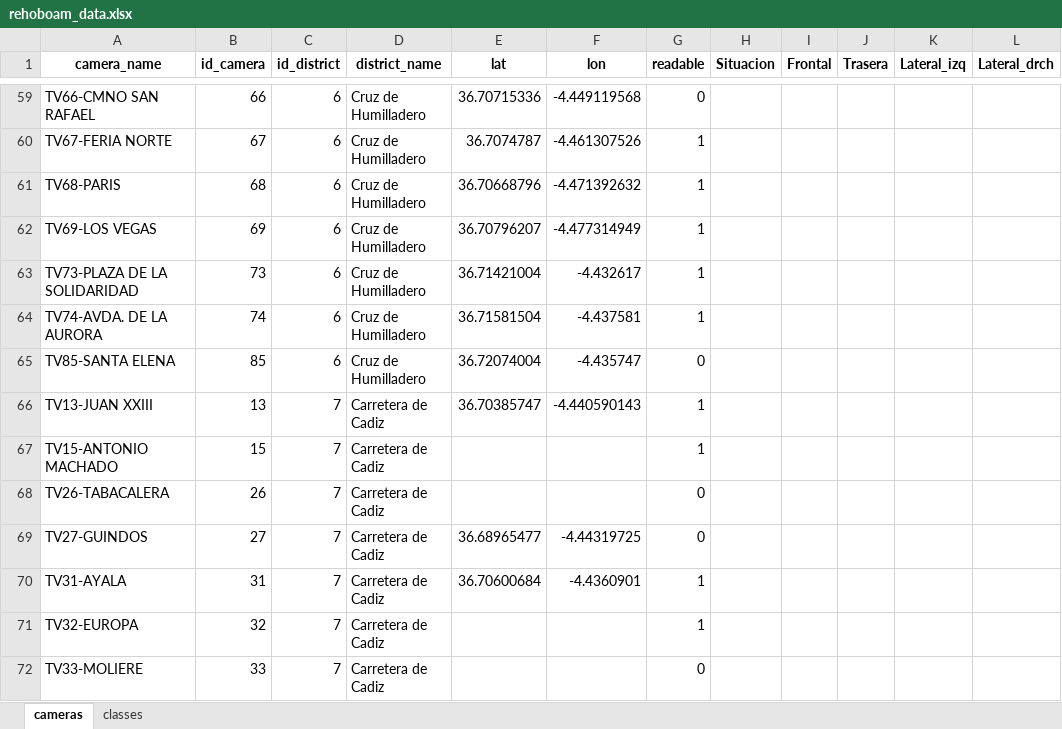
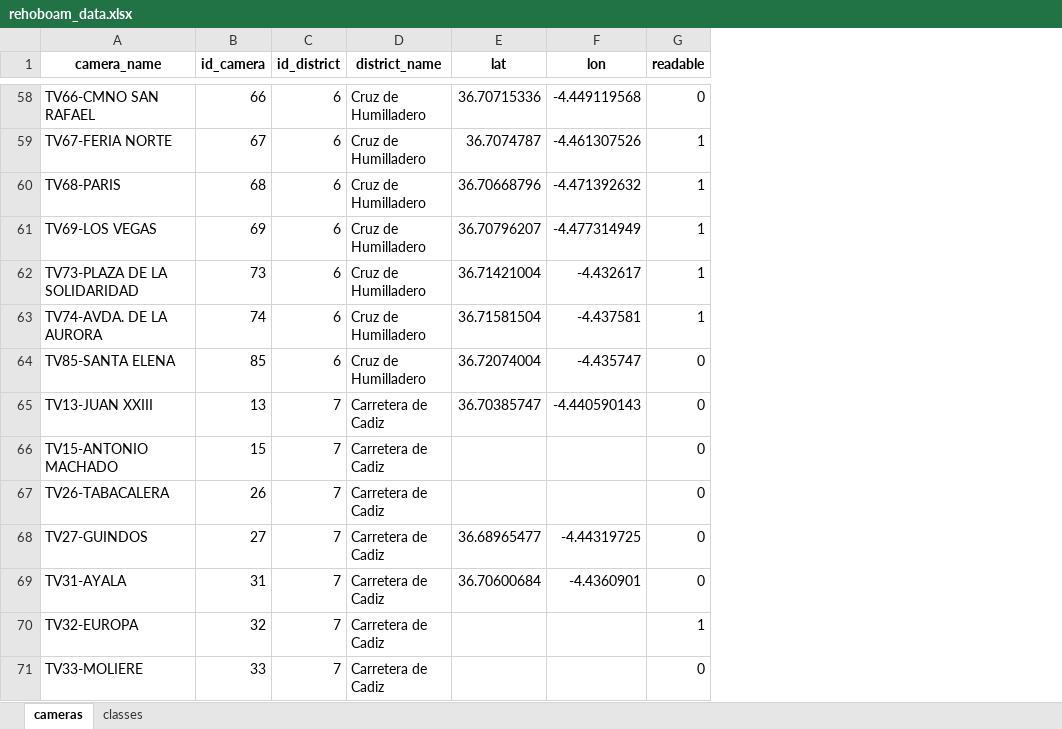
Before and after one commit to jrcaro/Rehoboam, an Excel workbook: data/rehoboam_data.xlsx, sheet cameras, drawn as a sheet; only a part is shown, gaps mark what is left out; values as stored, in another font and other column widths than the file's, no borders; removed rows and columns are numbered as before the commit, all else as after; the diff covers the shown part only; the diff names each change by its address in the sheet, - before the commit and + after, or states it on an @@ line.

Commit message:
Updated the cameras URL for download.

```diff
--- a/data/rehoboam_data.xlsx (sheet cameras)
+++ b/data/rehoboam_data.xlsx (sheet cameras)
-column H (Situacion), empty
-column I (Frontal), empty
-column J (Trasera), empty
-column K (Lateral_izq), empty
-column L (Lateral_drch), empty
-G65:G66 (readable): 1
+G65:G66 (readable): 0
-G69 (readable): 1
+G69 (readable): 0
```
Also changed, not shown: 1 added row, 2 removed rows and 13 edited cells elsewhere in this sheet, 2 other files.
